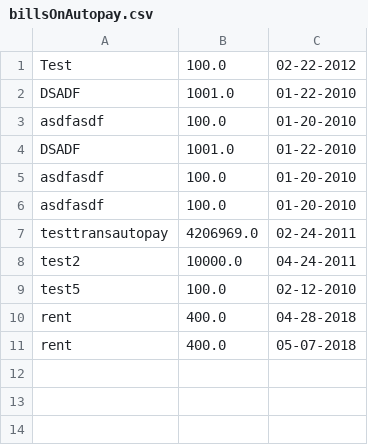
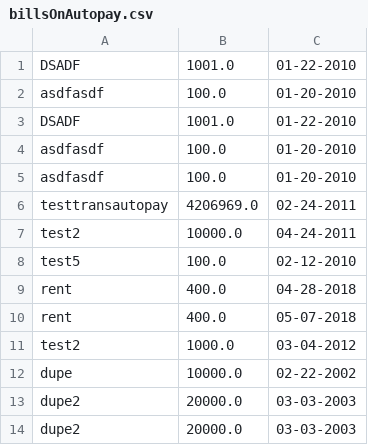
Before and after one commit to wheelerchristopherg/BudgetBuddy, a CSV file: main/data/billsOnAutopay.csv, drawn as a sheet.

Commit message:
AutoBillPay button on MainForm

```diff
--- a/main/data/billsOnAutopay.csv
+++ b/main/data/billsOnAutopay.csv
@@ -1,2 +1 @@
-Test,100.0,02-22-2012
 DSADF,1001.0,01-22-2010
@@ -11 +10,5 @@ rent,400.0,04-28-2018
 rent,400.0,05-07-2018
+test2,1000.0,03-04-2012
+dupe,10000.0,02-22-2002
+dupe2,20000.0,03-03-2003
+dupe2,20000.0,03-03-2003
```
Also changed, not shown: main/data/transactions.csv, 4 other files.
